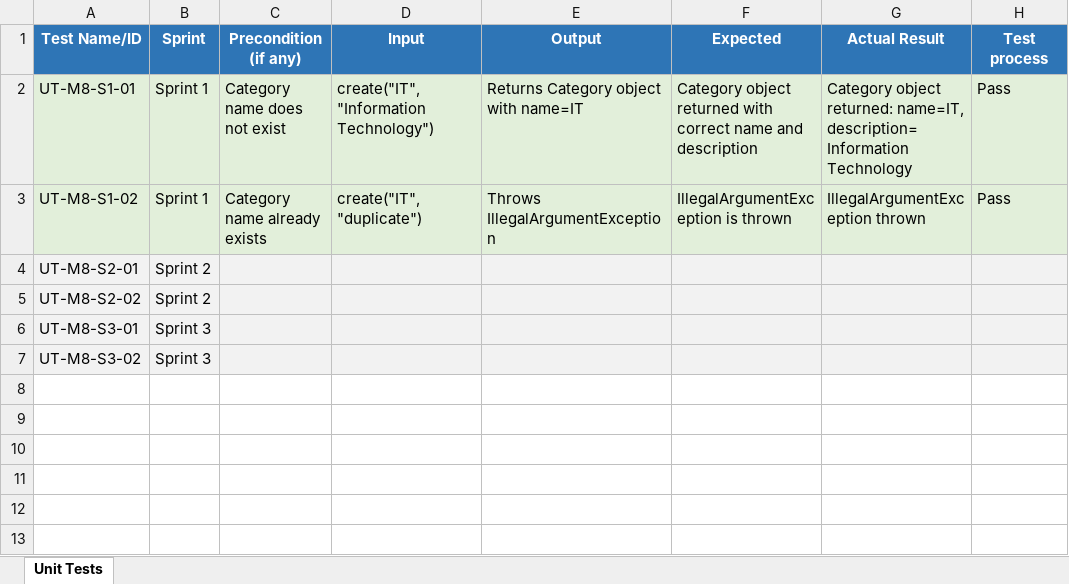
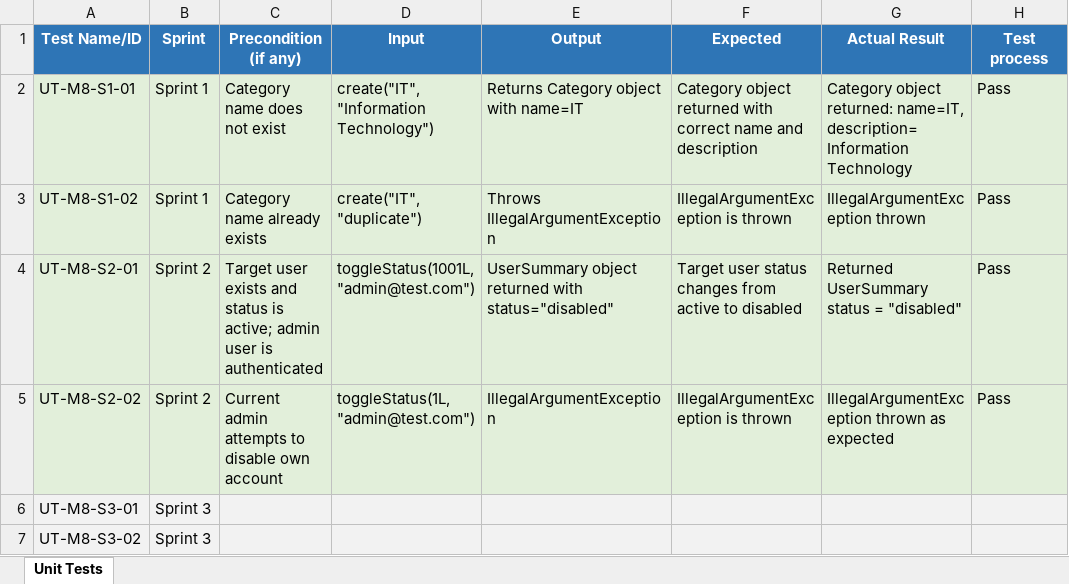
Before and after one commit to CPT202-Group24/online-project-selection-system, an Excel workbook: test-evidence/M8-Nie-Yichong/UT-M8-table.xlsx, sheet Unit Tests, drawn as a sheet; values as stored, in another font and other column widths than the file's, no borders; the diff names each change by its address in the sheet, - before the commit and + after, or states it on an @@ line.

Commit message:
Add files via upload

```diff
--- a/test-evidence/M8-Nie-Yichong/UT-M8-table.xlsx (sheet Unit Tests)
+++ b/test-evidence/M8-Nie-Yichong/UT-M8-table.xlsx (sheet Unit Tests)
-C4 (Precondition (if any)): (empty)
+C4 (Precondition (if any)): Target user exists and status is active; admin user is authenticated
-D4 (Input): (empty)
+D4 (Input): toggleStatus(1001L, "admin@test.com")
-E4 (Output): (empty)
+E4 (Output): UserSummary object returned with status="disabled"
-F4 (Expected): (empty)
+F4 (Expected): Target user status changes from active to disabled
-G4 (Actual Result): (empty)
+G4 (Actual Result): Returned UserSummary status = "disabled"
-H4:H5 (Test process): (empty)
+H4:H5 (Test process): Pass
-C5 (Precondition (if any)): (empty)
+C5 (Precondition (if any)): Current admin attempts to disable own account
-D5 (Input): (empty)
+D5 (Input): toggleStatus(1L, "admin@test.com")
-E5 (Output): (empty)
+E5 (Output): IllegalArgumentException
-F5 (Expected): (empty)
+F5 (Expected): IllegalArgumentException is thrown
-G5 (Actual Result): (empty)
+G5 (Actual Result): IllegalArgumentException thrown as expected
```
